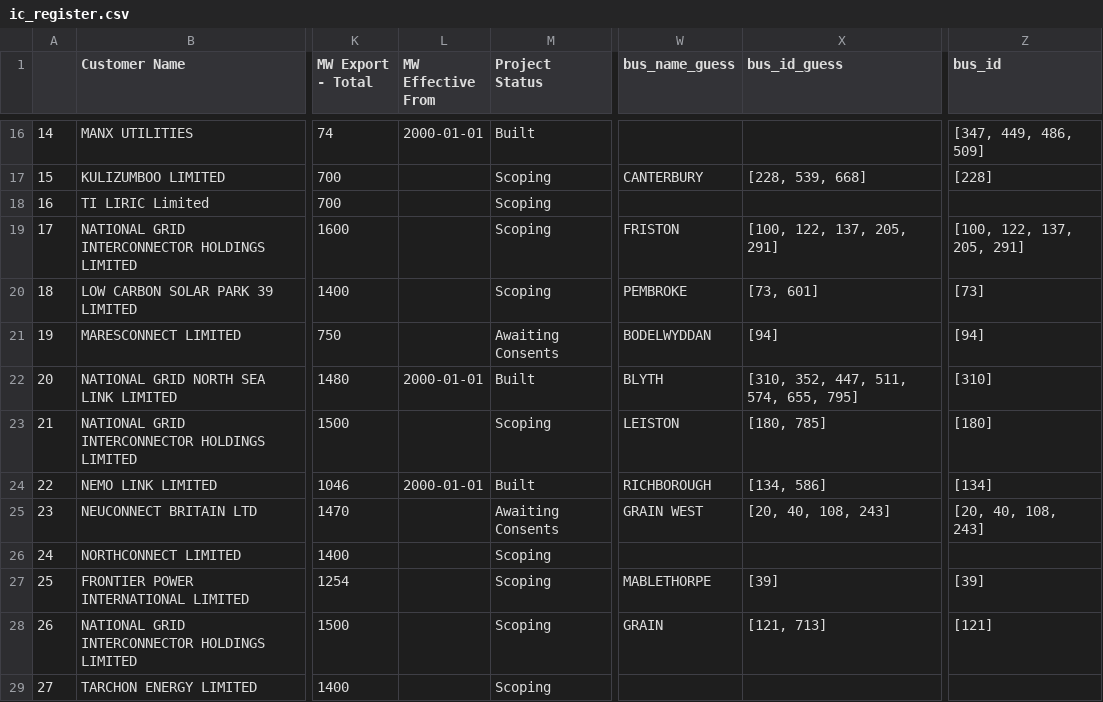
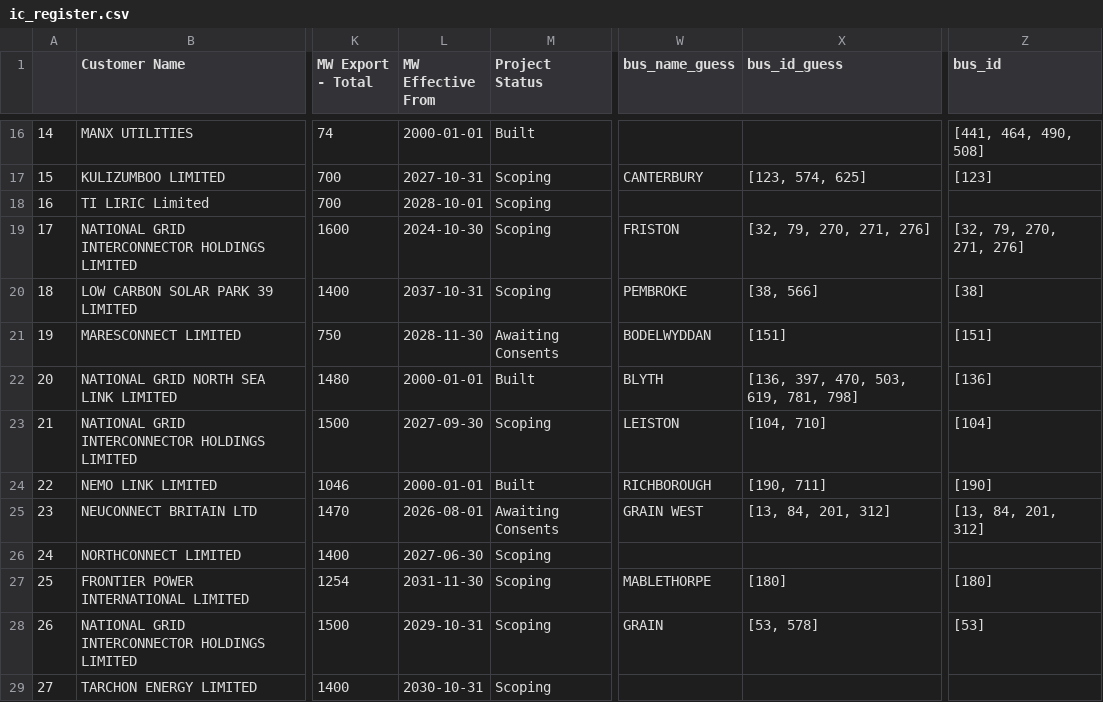
Before and after one commit to codet-glitch/RSAAT, a CSV file: delete/ic_register.csv, drawn as a sheet; only a part is shown, gaps mark what is left out; the diff covers the shown part only; the diff names each change by its address in the sheet, - before the commit and + after, or states it on an @@ line.

```diff
--- a/delete/ic_register.csv
+++ b/delete/ic_register.csv
-Z16 (bus_id): [347, 449, 486, 509]
+Z16 (bus_id): [441, 464, 490, 508]
-L17 (MW Effective From): (empty)
+L17 (MW Effective From): 2027-10-31
-X17 (bus_id_guess): [228, 539, 668]
+X17 (bus_id_guess): [123, 574, 625]
-Z17 (bus_id): [228]
+Z17 (bus_id): [123]
-L18 (MW Effective From): (empty)
+L18 (MW Effective From): 2028-10-01
-L19 (MW Effective From): (empty)
+L19 (MW Effective From): 2024-10-30
-X19 (bus_id_guess): [100, 122, 137, 205, 291]
+X19 (bus_id_guess): [32, 79, 270, 271, 276]
-Z19 (bus_id): [100, 122, 137, 205, 291]
+Z19 (bus_id): [32, 79, 270, 271, 276]
-L20 (MW Effective From): (empty)
+L20 (MW Effective From): 2037-10-31
-X20 (bus_id_guess): [73, 601]
+X20 (bus_id_guess): [38, 566]
-Z20 (bus_id): [73]
+Z20 (bus_id): [38]
-L21 (MW Effective From): (empty)
+L21 (MW Effective From): 2028-11-30
-X21 (bus_id_guess): [94]
+X21 (bus_id_guess): [151]
-Z21 (bus_id): [94]
+Z21 (bus_id): [151]
-X22 (bus_id_guess): [310, 352, 447, 511, 574, 655, 795]
+X22 (bus_id_guess): [136, 397, 470, 503, 619, 781, 798]
-Z22 (bus_id): [310]
+Z22 (bus_id): [136]
-L23 (MW Effective From): (empty)
+L23 (MW Effective From): 2027-09-30
-X23 (bus_id_guess): [180, 785]
+X23 (bus_id_guess): [104, 710]
-Z23 (bus_id): [180]
+Z23 (bus_id): [104]
-X24 (bus_id_guess): [134, 586]
+X24 (bus_id_guess): [190, 711]
-Z24 (bus_id): [134]
+Z24 (bus_id): [190]
-L25 (MW Effective From): (empty)
+L25 (MW Effective From): 2026-08-01
-X25 (bus_id_guess): [20, 40, 108, 243]
+X25 (bus_id_guess): [13, 84, 201, 312]
-Z25 (bus_id): [20, 40, 108, 243]
+Z25 (bus_id): [13, 84, 201, 312]
-L26 (MW Effective From): (empty)
+L26 (MW Effective From): 2027-06-30
-L27 (MW Effective From): (empty)
+L27 (MW Effective From): 2031-11-30
-X27 (bus_id_guess): [39]
+X27 (bus_id_guess): [180]
-Z27 (bus_id): [39]
+Z27 (bus_id): [180]
-L28 (MW Effective From): (empty)
+L28 (MW Effective From): 2029-10-31
-X28 (bus_id_guess): [121, 713]
+X28 (bus_id_guess): [53, 578]
-Z28 (bus_id): [121]
+Z28 (bus_id): [53]
-L29 (MW Effective From): (empty)
+L29 (MW Effective From): 2030-10-31
```
Also changed, not shown: 38 edited cells elsewhere in this file, delete/all_circuits.csv, delete/all_circuits_changes.csv, 15 other files.
